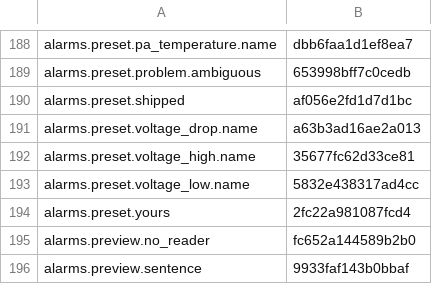
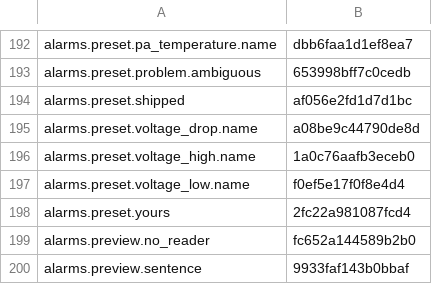
Before and after one commit to nromey/JJFlex-NG, a TSV file: Radios/Lexicon/_legacy-unclassified.tsv, drawn as a sheet; only a part is shown, gaps mark what is left out; the diff covers the shown part only.

```diff
--- a/Radios/Lexicon/_legacy-unclassified.tsv
+++ b/Radios/Lexicon/_legacy-unclassified.tsv
@@ -190,5 +194,5 @@ alarms.preset.problem.ambiguous	653998bff7c0cedb
 alarms.preset.shipped	af056e2fd1d7d1bc
-alarms.preset.voltage_drop.name	a63b3ad16ae2a013
-alarms.preset.voltage_high.name	35677fc62d33ce81
-alarms.preset.voltage_low.name	5832e438317ad4cc
+alarms.preset.voltage_drop.name	a08be9c44790de8d
+alarms.preset.voltage_high.name	1a0c76aafb3eceb0
+alarms.preset.voltage_low.name	f0ef5e17f0f8e4d4
 alarms.preset.yours	2fc22a981087fcd4
```
Also changed, not shown: 6 added rows and 10 edited cells elsewhere in this file, 13 other files.
